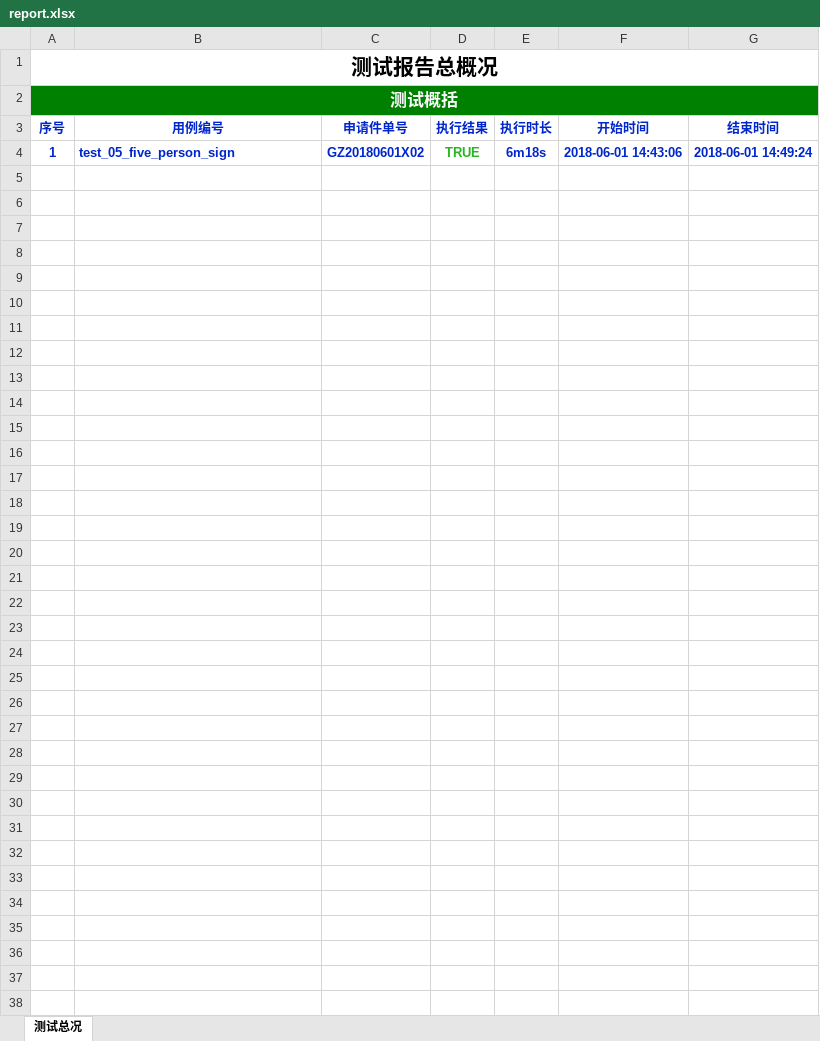
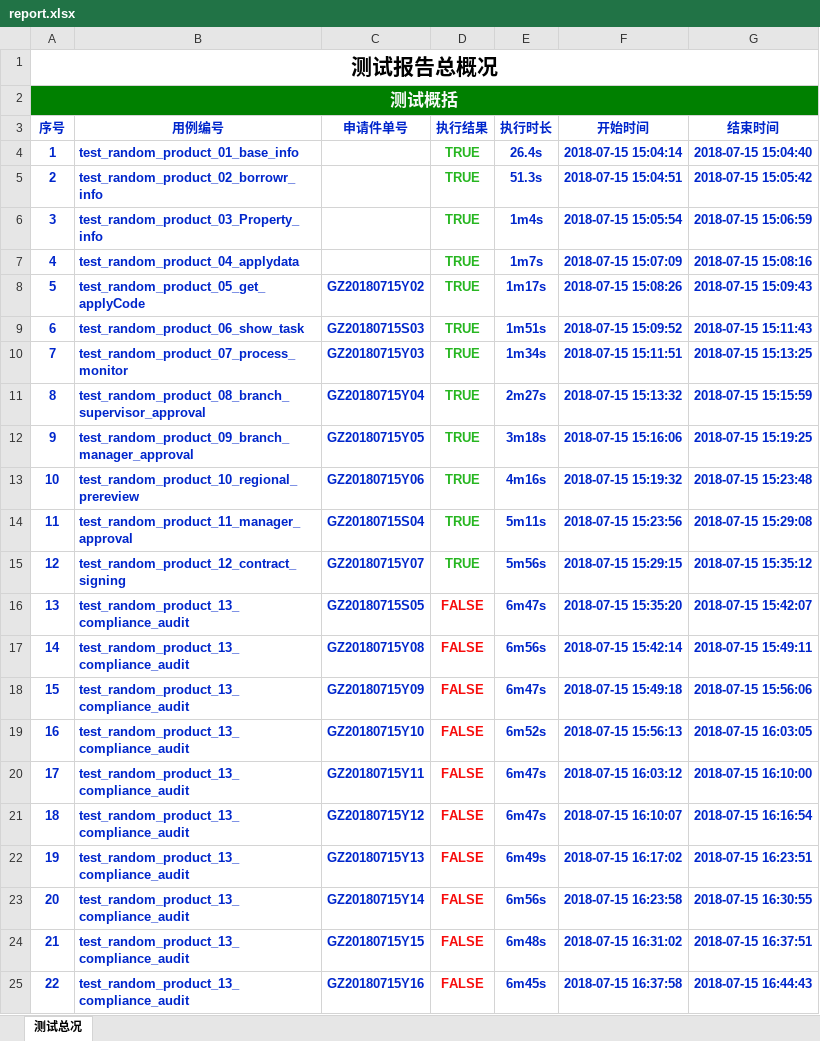
Before and after one commit to tevin-tan/HY3, an Excel workbook: report/report.xlsx, sheet 测试总况, drawn as a sheet; values as stored, in another font and other column widths than the file's, no borders; the diff names each change by its address in the sheet, - before the commit and + after, or states it on an @@ line.

```diff
--- a/report/report.xlsx (sheet 测试总况)
+++ b/report/report.xlsx (sheet 测试总况)
-B4 (用例编号): test_05_five_person_sign
+B4 (用例编号): test_random_product_01_base_info
-C4 (申请件单号): GZ20180601X02
+C4 (申请件单号): (empty)
-E4 (执行时长): 6m18s
+E4 (执行时长): 26.4s
-F4 (开始时间): 2018-06-01 14:43:06
+F4 (开始时间): 2018-07-15 15:04:14
-G4 (结束时间): 2018-06-01 14:49:24
+G4 (结束时间): 2018-07-15 15:04:40
+row 5: 2 | test_random_product_02_borrowr_info |  | TRUE | 51.3s | 2018-07-15 15:04:51 | 2018-07-15 15:05:42
+row 6: 3 | test_random_product_03_Property_info |  | TRUE | 1m4s | 2018-07-15 15:05:54 | 2018-07-15 15:06:59
+row 7: 4 | test_random_product_04_applydata |  | TRUE | 1m7s | 2018-07-15 15:07:09 | 2018-07-15 15:08:16
+row 8: 5 | test_random_product_05_get_applyCode | GZ20180715Y02 | TRUE | 1m17s | 2018-07-15 15:08:26 | 2018-07-15 15:09:43
+row 9: 6 | test_random_product_06_show_task | GZ20180715S03 | TRUE | 1m51s | 2018-07-15 15:09:52 | 2018-07-15 15:11:43
+row 10: 7 | test_random_product_07_process_monitor | GZ20180715Y03 | TRUE | 1m34s | 2018-07-15 15:11:51 | 2018-07-15 15:13:25
+row 11: 8 | test_random_product_08_branch_supervisor_approval | GZ20180715Y04 | TRUE | 2m27s | 2018-07-15 15:13:32 | 2018-07-15 15:15:59
+row 12: 9 | test_random_product_09_branch_manager_approval | GZ20180715Y05 | TRUE | 3m18s | 2018-07-15 15:16:06 | 2018-07-15 15:19:25
+row 13: 10 | test_random_product_10_regional_prereview | GZ20180715Y06 | TRUE | 4m16s | 2018-07-15 15:19:32 | 2018-07-15 15:23:48
+row 14: 11 | test_random_product_11_manager_approval | GZ20180715S04 | TRUE | 5m11s | 2018-07-15 15:23:56 | 2018-07-15 15:29:08
+row 15: 12 | test_random_product_12_contract_signing | GZ20180715Y07 | TRUE | 5m56s | 2018-07-15 15:29:15 | 2018-07-15 15:35:12
+row 16: 13 | test_random_product_13_compliance_audit | GZ20180715S05 | FALSE | 6m47s | 2018-07-15 15:35:20 | 2018-07-15 15:42:07
+row 17: 14 | test_random_product_13_compliance_audit | GZ20180715Y08 | FALSE | 6m56s | 2018-07-15 15:42:14 | 2018-07-15 15:49:11
+row 18: 15 | test_random_product_13_compliance_audit | GZ20180715Y09 | FALSE | 6m47s | 2018-07-15 15:49:18 | 2018-07-15 15:56:06
+row 19: 16 | test_random_product_13_compliance_audit | GZ20180715Y10 | FALSE | 6m52s | 2018-07-15 15:56:13 | 2018-07-15 16:03:05
+row 20: 17 | test_random_product_13_compliance_audit | GZ20180715Y11 | FALSE | 6m47s | 2018-07-15 16:03:12 | 2018-07-15 16:10:00
+row 21: 18 | test_random_product_13_compliance_audit | GZ20180715Y12 | FALSE | 6m47s | 2018-07-15 16:10:07 | 2018-07-15 16:16:54
+row 22: 19 | test_random_product_13_compliance_audit | GZ20180715Y13 | FALSE | 6m49s | 2018-07-15 16:17:02 | 2018-07-15 16:23:51
+row 23: 20 | test_random_product_13_compliance_audit | GZ20180715Y14 | FALSE | 6m56s | 2018-07-15 16:23:58 | 2018-07-15 16:30:55
+row 24: 21 | test_random_product_13_compliance_audit | GZ20180715Y15 | FALSE | 6m48s | 2018-07-15 16:31:02 | 2018-07-15 16:37:51
+row 25: 22 | test_random_product_13_compliance_audit | GZ20180715Y16 | FALSE | 6m45s | 2018-07-15 16:37:58 | 2018-07-15 16:44:43
```
Also changed, not shown: 8 other files.
